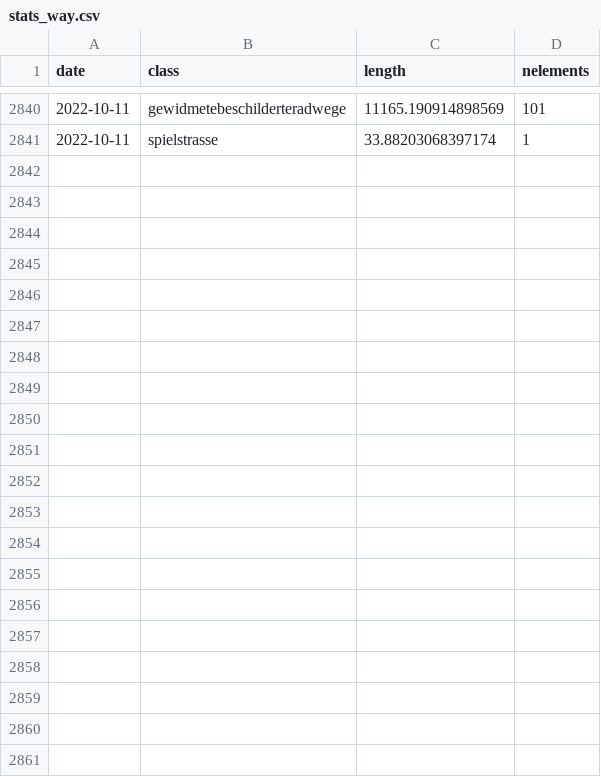
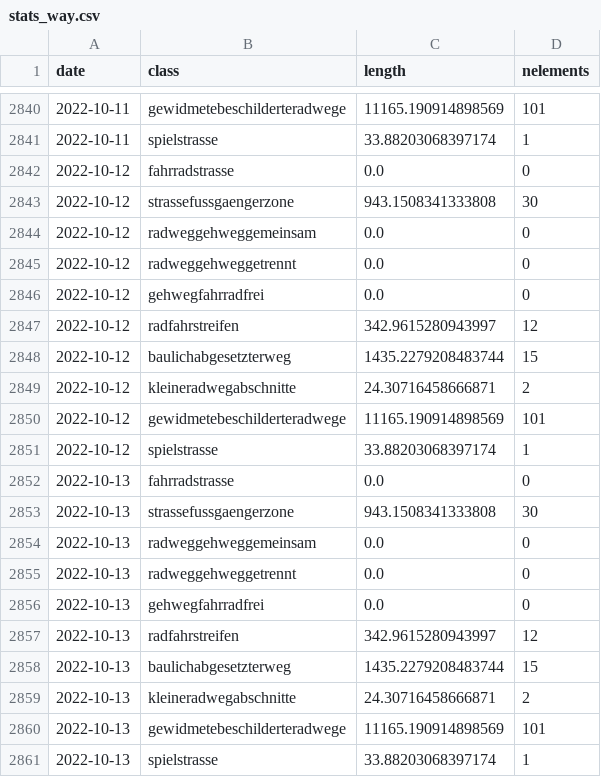
Before and after one commit to FixMyBerlin/osm-monitoring, a CSV file: stats_way.csv, drawn as a sheet; only a part is shown, gaps mark what is left out; the diff names each change by its address in the sheet, - before the commit and + after, or states it on an @@ line.

```diff
--- a/stats_way.csv
+++ b/stats_way.csv
+row 2842: 2022-10-12 | fahrradstrasse | 0.0 | 0
+row 2843: 2022-10-12 | strassefussgaengerzone | 943.1508341333808 | 30
+row 2844: 2022-10-12 | radweggehweggemeinsam | 0.0 | 0
+row 2845: 2022-10-12 | radweggehweggetrennt | 0.0 | 0
+row 2846: 2022-10-12 | gehwegfahrradfrei | 0.0 | 0
+row 2847: 2022-10-12 | radfahrstreifen | 342.9615280943997 | 12
+row 2848: 2022-10-12 | baulichabgesetzterweg | 1435.2279208483744 | 15
+row 2849: 2022-10-12 | kleineradwegabschnitte | 24.30716458666871 | 2
+row 2850: 2022-10-12 | gewidmetebeschilderteradwege | 11165.190914898569 | 101
+row 2851: 2022-10-12 | spielstrasse | 33.88203068397174 | 1
+row 2852: 2022-10-13 | fahrradstrasse | 0.0 | 0
+row 2853: 2022-10-13 | strassefussgaengerzone | 943.1508341333808 | 30
+row 2854: 2022-10-13 | radweggehweggemeinsam | 0.0 | 0
+row 2855: 2022-10-13 | radweggehweggetrennt | 0.0 | 0
+row 2856: 2022-10-13 | gehwegfahrradfrei | 0.0 | 0
+row 2857: 2022-10-13 | radfahrstreifen | 342.9615280943997 | 12
+row 2858: 2022-10-13 | baulichabgesetzterweg | 1435.2279208483744 | 15
+row 2859: 2022-10-13 | kleineradwegabschnitte | 24.30716458666871 | 2
+row 2860: 2022-10-13 | gewidmetebeschilderteradwege | 11165.190914898569 | 101
+row 2861: 2022-10-13 | spielstrasse | 33.88203068397174 | 1
```
Also changed, not shown: stats_users.csv, 1 other file.
